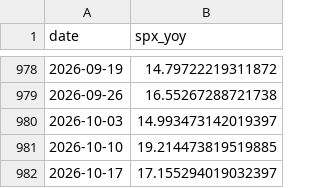
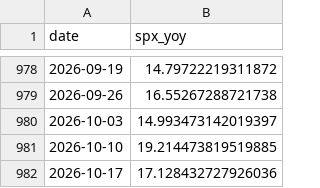
Before and after one commit to smallfishmacro-Git/macro-regime, a CSV file: data/cache/spx_weekly_yoy.csv, drawn as a sheet; only a part is shown, gaps mark what is left out.

Commit message:
chore(data): daily ingest 2026-10-14
NORMAL/SLOWING · GDPNow 3.59 · NY 2.65

```diff
--- a/data/cache/spx_weekly_yoy.csv
+++ b/data/cache/spx_weekly_yoy.csv
@@ -981,2 +981,2 @@ date,spx_yoy
 2026-10-10,19.214473819519885
-2026-10-17,17.155294019032397
+2026-10-17,17.128432727926036
```
Also changed, not shown: 6 other files.
